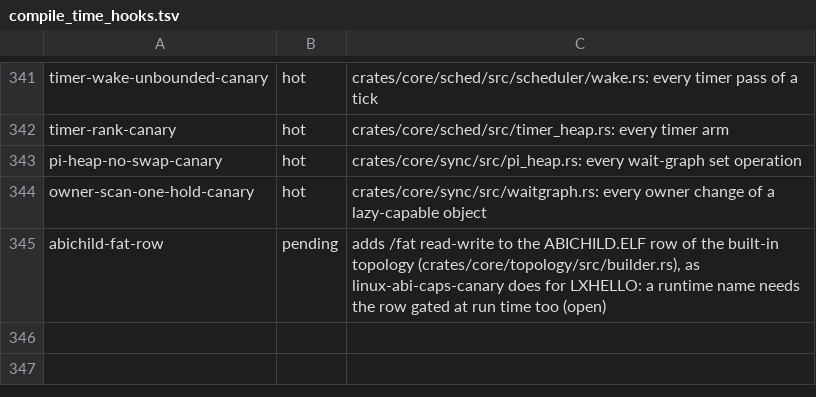
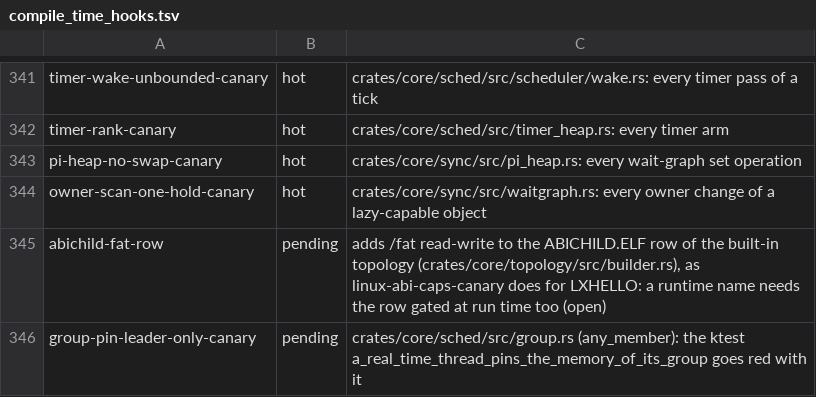
Before and after one commit to fgrg1978/AzOS, a TSV file: tools/lint/compile_time_hooks.tsv, drawn as a sheet; only a part is shown, gaps mark what is left out; the diff names each change by its address in the sheet, - before the commit and + after, or states it on an @@ line.

Commit message:
memory kills, skipped pinned objects and kernel rings over swappable objects are decision records; a group is pinned by any of its threads
- Rule::MemKill (92): the OOM-in-COW and quota kills of the trap policy, with victim, reason, the Domain's charge and its pressure level (azos_decision::record_mem_kill).
- Rule::ReclaimSkip (94): a storm that leaves a shared object alone for a pinned mapper records it once per object (memobj_swap_take answers Take::Pinned).
- Rule::SwappableRing (93): a swappable object handed as the region of a kernel ring (devices, NIC queues, key buffers) is refused by name, by ring_region/ring_addressable.
- Host::pins_memory asks every thread of the holder's group (group::any_member, thread_pins_memory); ktest a_real_time_thread_pins_the_memory_of_its_group.
- Rows and canaries: swap-group-leader-only, swap-skip-unrecorded, swap-skip-every-page, swappable-ring-allowed, mem-kill-unrecorded (group-pin-leader-only-canary is the ktest's, not run).
- observability.md, memory.md, abi CHANGELOG (SWAPPABLE with VOLATILE refused; the new rules); gate rows and tables; unsafe baseline.

```diff
--- a/tools/lint/compile_time_hooks.tsv
+++ b/tools/lint/compile_time_hooks.tsv
+row 346: group-pin-leader-only-canary | pending | crates/core/sched/src/group.rs (any_member): the ktest a_real_time_thread_pins_the_memory_of_its_group goes red with it
```
Also changed, not shown: 30 other files.
